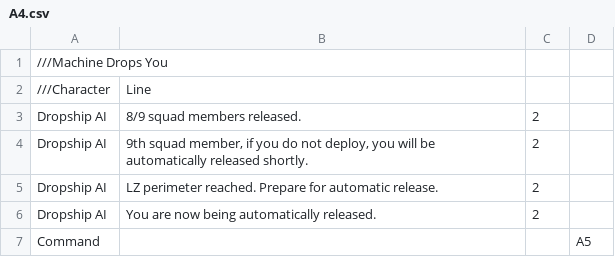
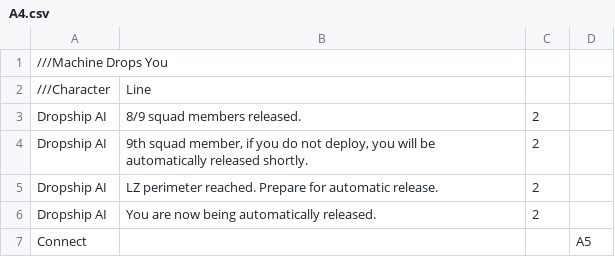
Before and after one commit to alessia-ip/borkbork, a CSV file: BarksProject/Assets/Resources/A4.csv, drawn as a sheet; the diff names each change by its address in the sheet, - before the commit and + after, or states it on an @@ line.

```diff
--- a/BarksProject/Assets/Resources/A4.csv
+++ b/BarksProject/Assets/Resources/A4.csv
-A7: Command
+A7: Connect
```
Also changed, not shown: BarksProject/Assets/Resources/A5.csv, 41 other files.
